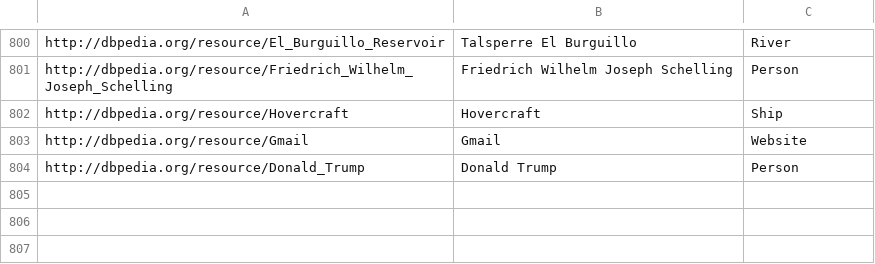
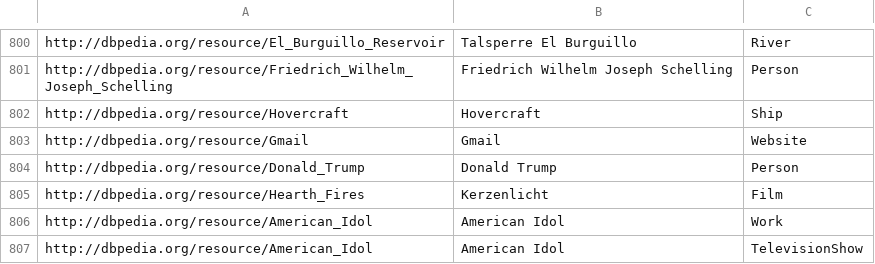
Before and after one commit to fazleh2010/Journal-Paper, a CSV file: src/main/resources/entityLabels/de/qaldEntities.csv, drawn as a sheet; only a part is shown, gaps mark what is left out.

```diff
--- a/src/main/resources/entityLabels/de/qaldEntities.csv
+++ b/src/main/resources/entityLabels/de/qaldEntities.csv
@@ -804 +804,4 @@
 "http://dbpedia.org/resource/Donald_Trump","Donald Trump","Person"
+"http://dbpedia.org/resource/Hearth_Fires","Kerzenlicht","Film"
+"http://dbpedia.org/resource/American_Idol","American Idol","Work"
+"http://dbpedia.org/resource/American_Idol","American Idol","TelevisionShow"
```
Also changed, not shown: src/main/resources/entityLabels.it/qaldEntities.csv, src/main/resources/entityLabels/en/qaldEntities.csv, 54 other files.
